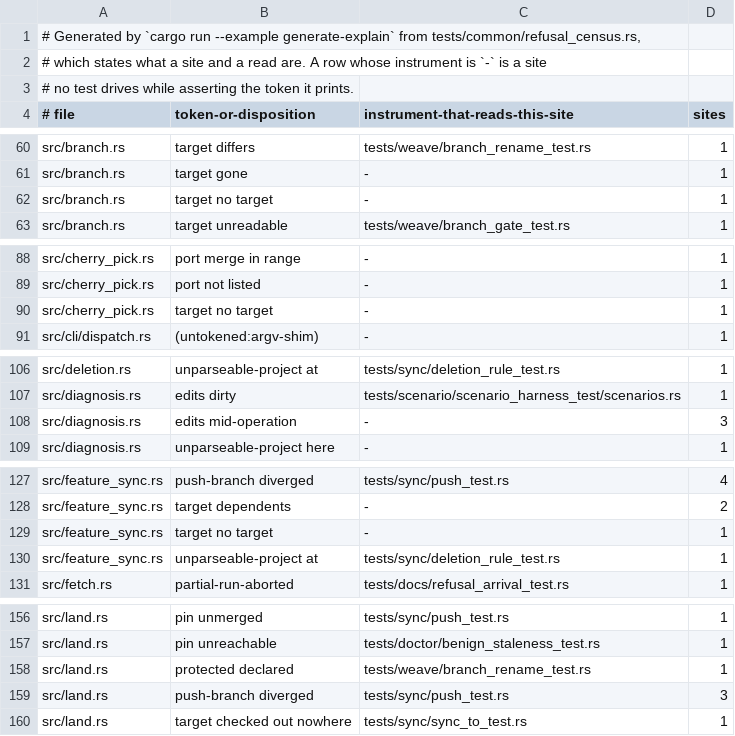
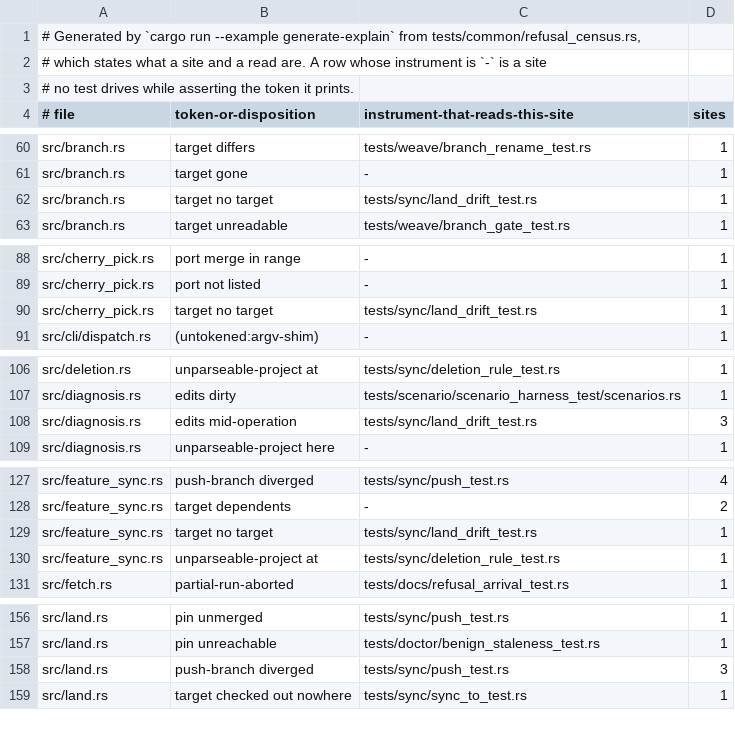
Before and after one commit to cwalv/repoweave, a TSV file: docs/internals/refusal-census.tsv, drawn as a sheet; only a part is shown, gaps mark what is left out; the diff covers the shown part only.

```diff
--- a/docs/internals/refusal-census.tsv
+++ b/docs/internals/refusal-census.tsv
@@ -61,3 +61,3 @@ src/branch.rs	target differs	tests/weave/branch_rename_test.rs	1
 src/branch.rs	target gone	-	1
-src/branch.rs	target no target	-	1
+src/branch.rs	target no target	tests/sync/land_drift_test.rs	1
 src/branch.rs	target unreadable	tests/weave/branch_gate_test.rs	1
@@ -89,3 +89,3 @@ src/cherry_pick.rs	port merge in range	-	1
 src/cherry_pick.rs	port not listed	-	1
-src/cherry_pick.rs	target no target	-	1
+src/cherry_pick.rs	target no target	tests/sync/land_drift_test.rs	1
 src/cli/dispatch.rs	(untokened:argv-shim)	-	1
@@ -107,3 +107,3 @@ src/deletion.rs	unparseable-project at	tests/sync/deletion_rule_test.rs	1
 src/diagnosis.rs	edits dirty	tests/scenario/scenario_harness_test/scenarios.rs	1
-src/diagnosis.rs	edits mid-operation	-	3
+src/diagnosis.rs	edits mid-operation	tests/sync/land_drift_test.rs	3
 src/diagnosis.rs	unparseable-project here	-	1
@@ -128,3 +128,3 @@ src/feature_sync.rs	push-branch diverged	tests/sync/push_test.rs	4
 src/feature_sync.rs	target dependents	-	2
-src/feature_sync.rs	target no target	-	1
+src/feature_sync.rs	target no target	tests/sync/land_drift_test.rs	1
 src/feature_sync.rs	unparseable-project at	tests/sync/deletion_rule_test.rs	1
@@ -157,3 +157,2 @@ src/land.rs	pin unmerged	tests/sync/push_test.rs	1
 src/land.rs	pin unreachable	tests/doctor/benign_staleness_test.rs	1
-src/land.rs	protected declared	tests/weave/branch_rename_test.rs	1
 src/land.rs	push-branch diverged	tests/sync/push_test.rs	3
```
Also changed, not shown: 2 edited cells elsewhere in this file, 2 other files.
